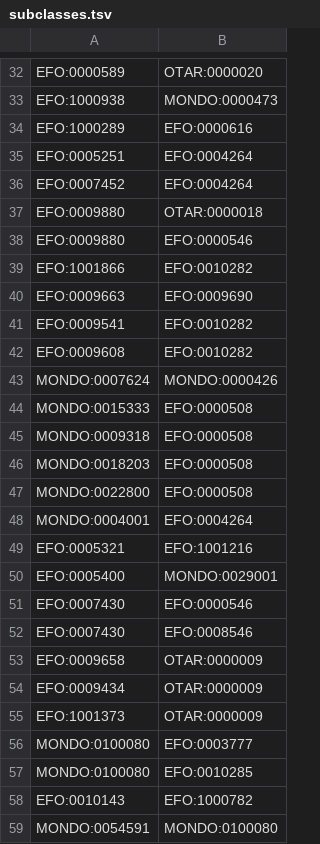
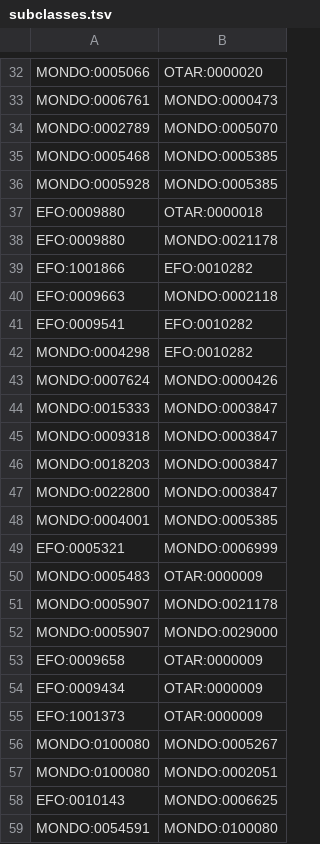
Before and after one commit to EBISPOT/otar_profiler, a TSV file: templates/subclasses.tsv, drawn as a sheet; only a part is shown, gaps mark what is left out; removed rows and columns are numbered as before the commit, all else as after; the diff covers the shown part only; the diff names each change by its address in the sheet, - before the commit and + after, or states it on an @@ line.

```diff
--- a/templates/subclasses.tsv
+++ b/templates/subclasses.tsv
-A32: EFO:0000589
+A32: MONDO:0005066
-A33: EFO:1000938
+A33: MONDO:0006761
-row 34: EFO:1000289 | EFO:0000616
-row 35: EFO:0005251 | EFO:0004264
-row 36: EFO:0007452 | EFO:0004264
+row 34: MONDO:0002789 | MONDO:0005070
+row 35: MONDO:0005468 | MONDO:0005385
+row 36: MONDO:0005928 | MONDO:0005385
-B38: EFO:0000546
+B38: MONDO:0021178
-B40: EFO:0009690
+B40: MONDO:0002118
-A42: EFO:0009608
+A42: MONDO:0004298
-B44:B47: EFO:0000508
+B44:B47: MONDO:0003847
-B48: EFO:0004264
+B48: MONDO:0005385
-B49: EFO:1001216
+B49: MONDO:0006999
-row 50: EFO:0005400 | MONDO:0029001
-row 51: EFO:0007430 | EFO:0000546
-row 52: EFO:0007430 | EFO:0008546
+row 50: MONDO:0005483 | OTAR:0000009
+row 51: MONDO:0005907 | MONDO:0021178
+row 52: MONDO:0005907 | MONDO:0029000
-B56: EFO:0003777
+B56: MONDO:0005267
-B57: EFO:0010285
+B57: MONDO:0002051
-B58: EFO:1000782
+B58: MONDO:0006625
```
Also changed, not shown: 43 added rows, 11 removed rows and 33 edited cells elsewhere in this file, templates/newterms.tsv, 15 other files.
